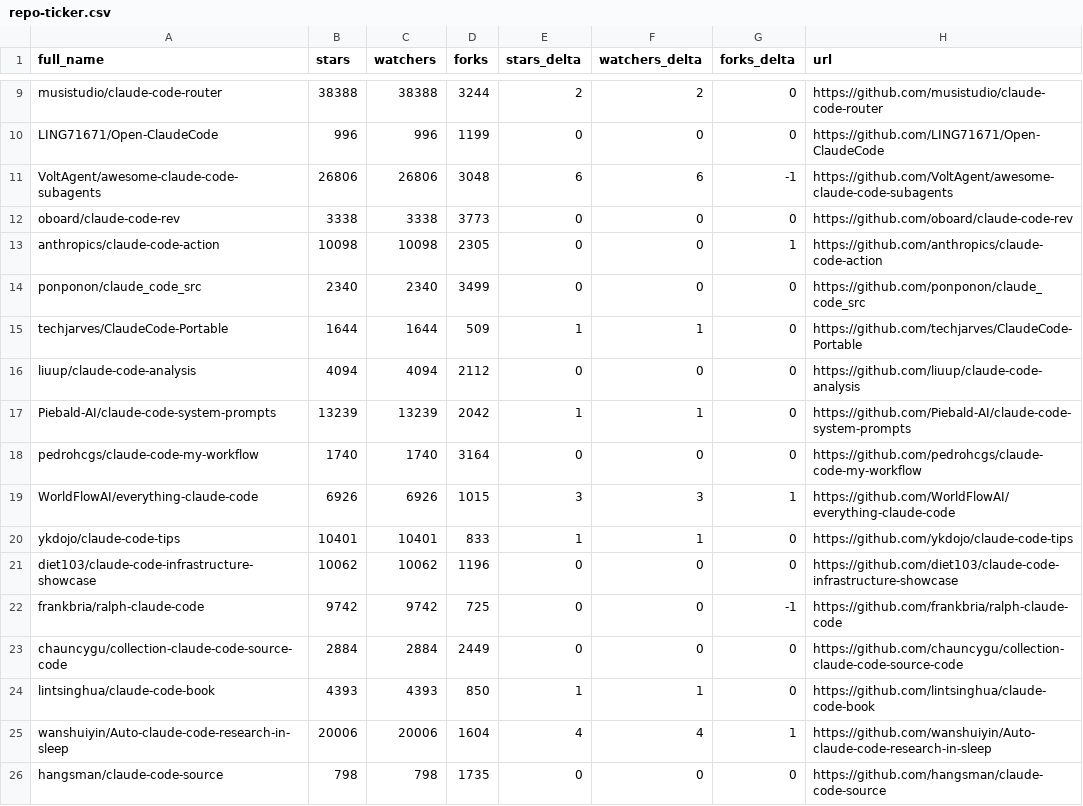
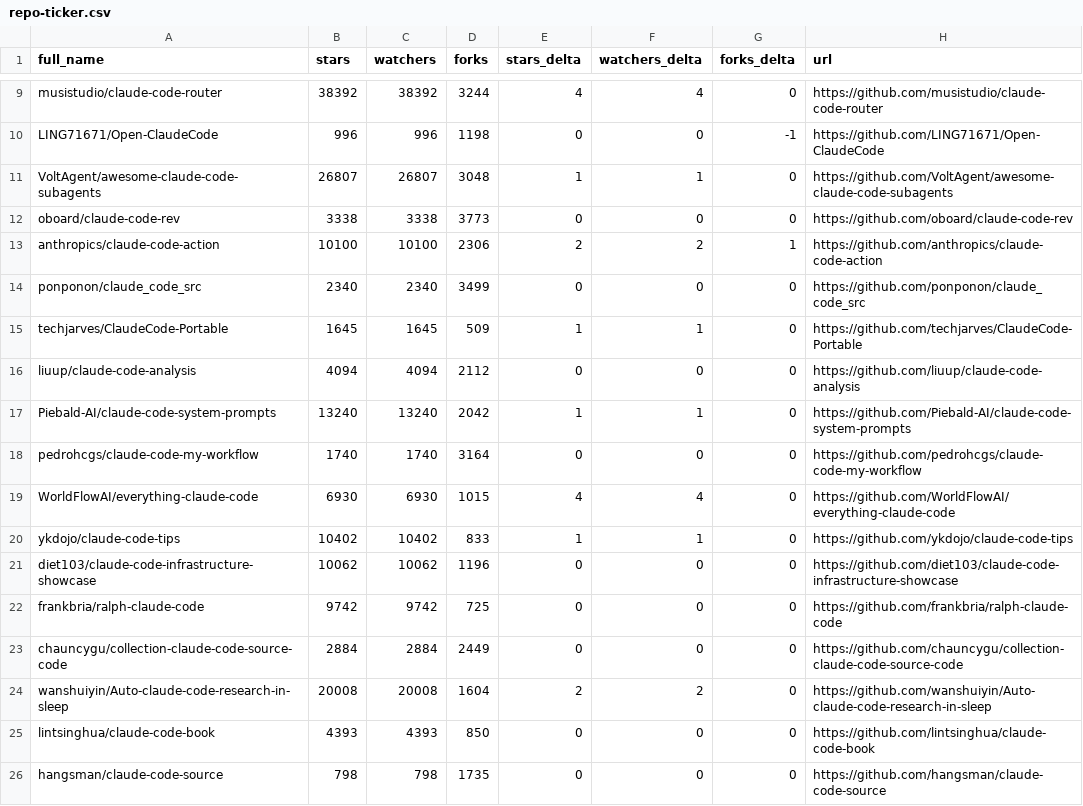
Before and after one commit to IgorOffline/hesreallyhim-awesome-claude-code, a CSV file: data/repo-ticker.csv, drawn as a sheet; only a part is shown, gaps mark what is left out; removed rows and columns are numbered as before the commit, all else as after; the diff covers the shown part only; the diff names each change by its address in the sheet, - before the commit and + after, or states it on an @@ line.

```diff
--- a/data/repo-ticker.csv
+++ b/data/repo-ticker.csv
-B9 (stars): 38388
+B9 (stars): 38392
-C9 (watchers): 38388
+C9 (watchers): 38392
-E9 (stars_delta): 2
+E9 (stars_delta): 4
-F9 (watchers_delta): 2
+F9 (watchers_delta): 4
-D10 (forks): 1199
+D10 (forks): 1198
-G10 (forks_delta): 0
+G10 (forks_delta): -1
-B11 (stars): 26806
+B11 (stars): 26807
-C11 (watchers): 26806
+C11 (watchers): 26807
-E11 (stars_delta): 6
+E11 (stars_delta): 1
-F11 (watchers_delta): 6
+F11 (watchers_delta): 1
-G11 (forks_delta): -1
+G11 (forks_delta): 0
-B13 (stars): 10098
+B13 (stars): 10100
-C13 (watchers): 10098
+C13 (watchers): 10100
-D13 (forks): 2305
+D13 (forks): 2306
-E13 (stars_delta): 0
+E13 (stars_delta): 2
-F13 (watchers_delta): 0
+F13 (watchers_delta): 2
-B15 (stars): 1644
+B15 (stars): 1645
-C15 (watchers): 1644
+C15 (watchers): 1645
-B17 (stars): 13239
+B17 (stars): 13240
-C17 (watchers): 13239
+C17 (watchers): 13240
-B19 (stars): 6926
+B19 (stars): 6930
-C19 (watchers): 6926
+C19 (watchers): 6930
-E19 (stars_delta): 3
+E19 (stars_delta): 4
-F19 (watchers_delta): 3
+F19 (watchers_delta): 4
-G19 (forks_delta): 1
+G19 (forks_delta): 0
-B20 (stars): 10401
+B20 (stars): 10402
-C20 (watchers): 10401
+C20 (watchers): 10402
-G22 (forks_delta): -1
+G22 (forks_delta): 0
+row 24: wanshuiyin/Auto-claude-code-research-in-sleep | 20008 | 20008 | 1604 | 2 | 2 | 0 | https://github.com/wanshuiyin/Auto-claude-code-research-in-sleep
-E25 (stars_delta): 1
+E25 (stars_delta): 0
-F25 (watchers_delta): 1
+F25 (watchers_delta): 0
-row 25: wanshuiyin/Auto-claude-code-research-in-sleep | 20006 | 20006 | 1604 | 4 | 4 | 1 | https://github.com/wanshuiyin/Auto-claude-code-research-in-sleep
```
Also changed, not shown: 2 added rows, 2 removed rows, 3 moved rows and 103 edited cells elsewhere in this file, 2 other files.
